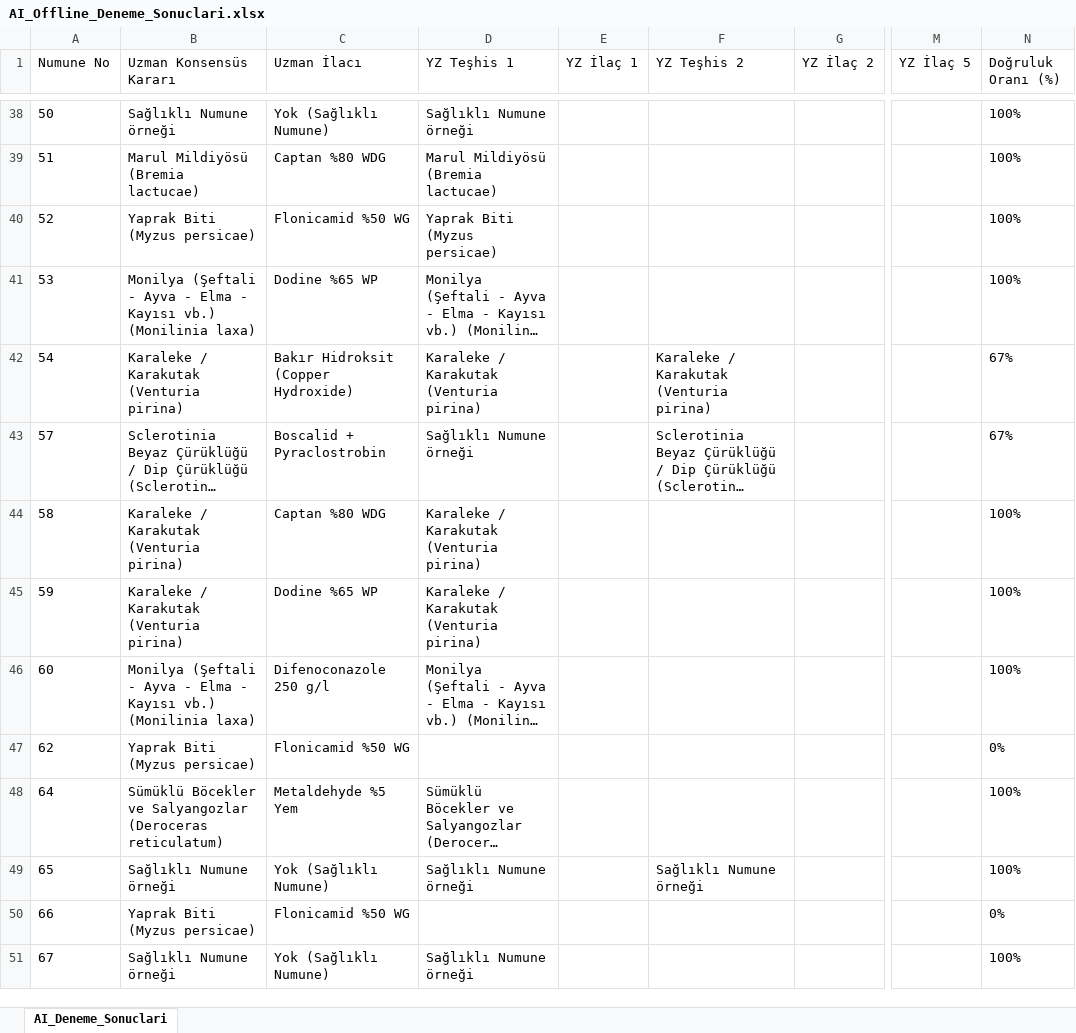
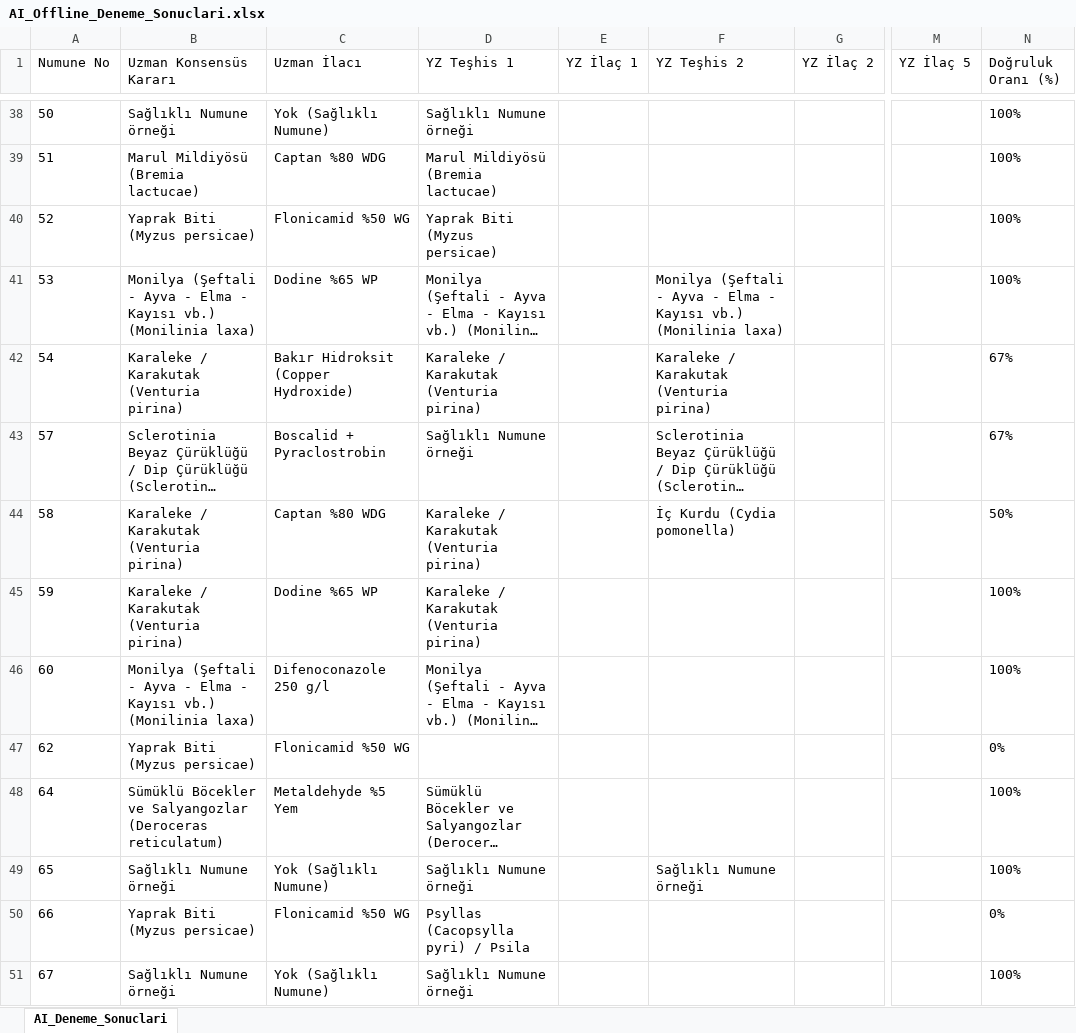
Before and after one commit to sefkaysoft/agromapai, an Excel workbook: AI_Offline_Deneme_Sonuclari.xlsx, sheet AI_Deneme_Sonuclari, drawn as a sheet; only a part is shown, gaps mark what is left out; long unchanged cells end in …; values as stored, in another font and other column widths than the file's, no borders; the diff names each change by its address in the sheet, - before the commit and + after, or states it on an @@ line.

Commit message:
AgroMap AI: Son Offline YZ deneme sonuçları manuel olarak kaydedildi

```diff
--- a/AI_Offline_Deneme_Sonuclari.xlsx (sheet AI_Deneme_Sonuclari)
+++ b/AI_Offline_Deneme_Sonuclari.xlsx (sheet AI_Deneme_Sonuclari)
-F41 (YZ Teşhis 2): (empty)
+F41 (YZ Teşhis 2): Monilya (Şeftali - Ayva - Elma - Kayısı vb.) (Monilinia laxa)
-F44 (YZ Teşhis 2): (empty)
+F44 (YZ Teşhis 2): İç Kurdu (Cydia pomonella)
-N44 (Doğruluk Oranı (%)): 100%
+N44 (Doğruluk Oranı (%)): 50%
-D50 (YZ Teşhis 1): (empty)
+D50 (YZ Teşhis 1): Psyllas (Cacopsylla pyri) / Psila
```
